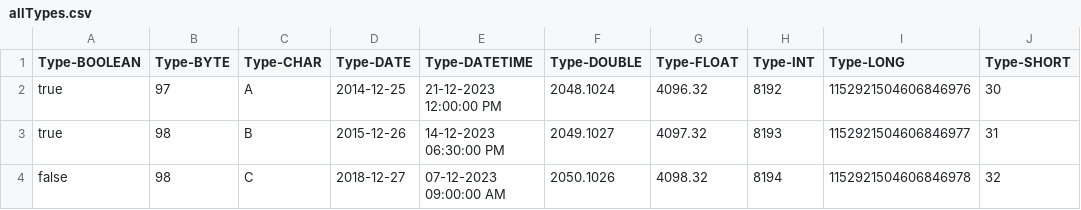
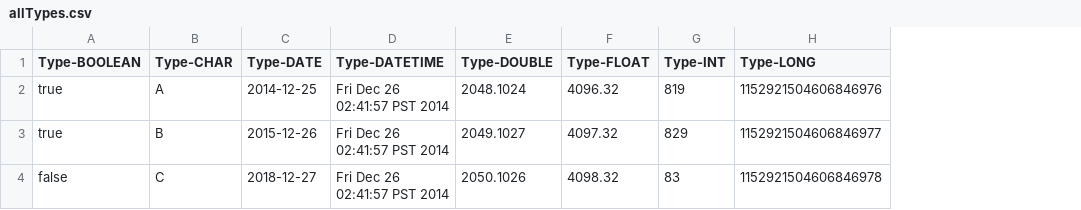
Before and after one commit to NorthConcepts/DataPipeline-Examples, a CSV file: example/data/input/allTypes.csv, drawn as a sheet; only a part is shown; removed rows and columns are numbered as before the commit, all else as after; the diff names each change by its address in the sheet, - before the commit and + after, or states it on an @@ line.

```diff
--- a/example/data/input/allTypes.csv
+++ b/example/data/input/allTypes.csv
-column B (Type-BYTE), rows 2-4: 97 | 98 | 98
-column J (Type-SHORT), rows 2-4: 30 | 31 | 32
-D2 (Type-DATETIME): 21-12-2023 12:00:00 PM
+D2 (Type-DATETIME): Fri Dec 26 02:41:57 PST 2014
-G2 (Type-INT): 8192
+G2 (Type-INT): 819
-D3 (Type-DATETIME): 14-12-2023 06:30:00 PM
+D3 (Type-DATETIME): Fri Dec 26 02:41:57 PST 2014
-G3 (Type-INT): 8193
+G3 (Type-INT): 829
-D4 (Type-DATETIME): 07-12-2023 09:00:00 AM
+D4 (Type-DATETIME): Fri Dec 26 02:41:57 PST 2014
-G4 (Type-INT): 8194
+G4 (Type-INT): 83
```
Also changed, not shown: 3 other files.
